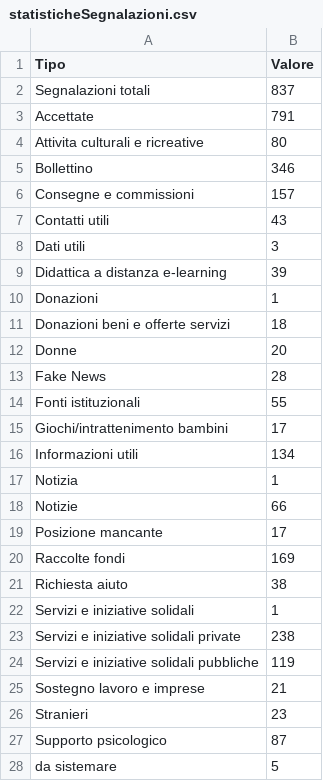
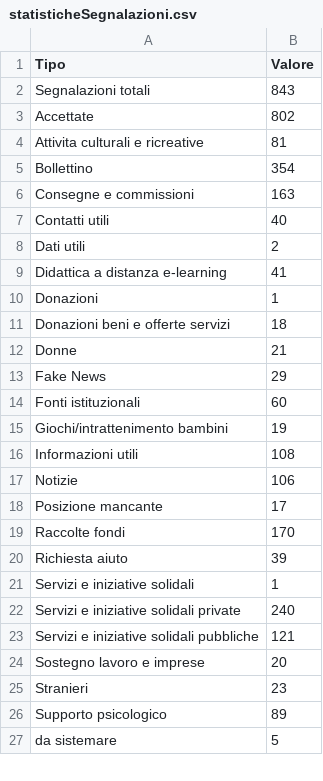
Before and after one commit to emergenzeHack/europehelp.info_data, a CSV file: statisticheSegnalazioni.csv, drawn as a sheet; only a part is shown; the diff covers the shown part only.

Commit message:
Aggiorno statistiche sulle segnalazioni

```diff
--- a/statisticheSegnalazioni.csv
+++ b/statisticheSegnalazioni.csv
@@ -1,28 +1,27 @@
 Tipo,Valore
-Segnalazioni totali,837
-Accettate,791
-Attivita culturali e ricreative,80
-Bollettino,346
-Consegne e commissioni,157
-Contatti utili,43
-Dati utili,3
-Didattica a distanza e-learning,39
+Segnalazioni totali,843
+Accettate,802
+Attivita culturali e ricreative,81
+Bollettino,354
+Consegne e commissioni,163
+Contatti utili,40
+Dati utili,2
+Didattica a distanza e-learning,41
 Donazioni,1
 Donazioni beni e offerte servizi,18
-Donne,20
-Fake News,28
-Fonti istituzionali,55
-Giochi/intrattenimento bambini,17
-Informazioni utili,134
-Notizia,1
-Notizie,66
+Donne,21
+Fake News,29
+Fonti istituzionali,60
+Giochi/intrattenimento bambini,19
+Informazioni utili,108
+Notizie,106
 Posizione mancante,17
-Raccolte fondi,169
-Richiesta aiuto,38
+Raccolte fondi,170
+Richiesta aiuto,39
 Servizi e iniziative solidali,1
-Servizi e iniziative solidali private,238
-Servizi e iniziative solidali pubbliche,119
-Sostegno lavoro e imprese,21
+Servizi e iniziative solidali private,240
+Servizi e iniziative solidali pubbliche,121
+Sostegno lavoro e imprese,20
 Stranieri,23
-Supporto psicologico,87
+Supporto psicologico,89
 da sistemare,5
```
Also changed, not shown: 1 edited cell elsewhere in this file.
